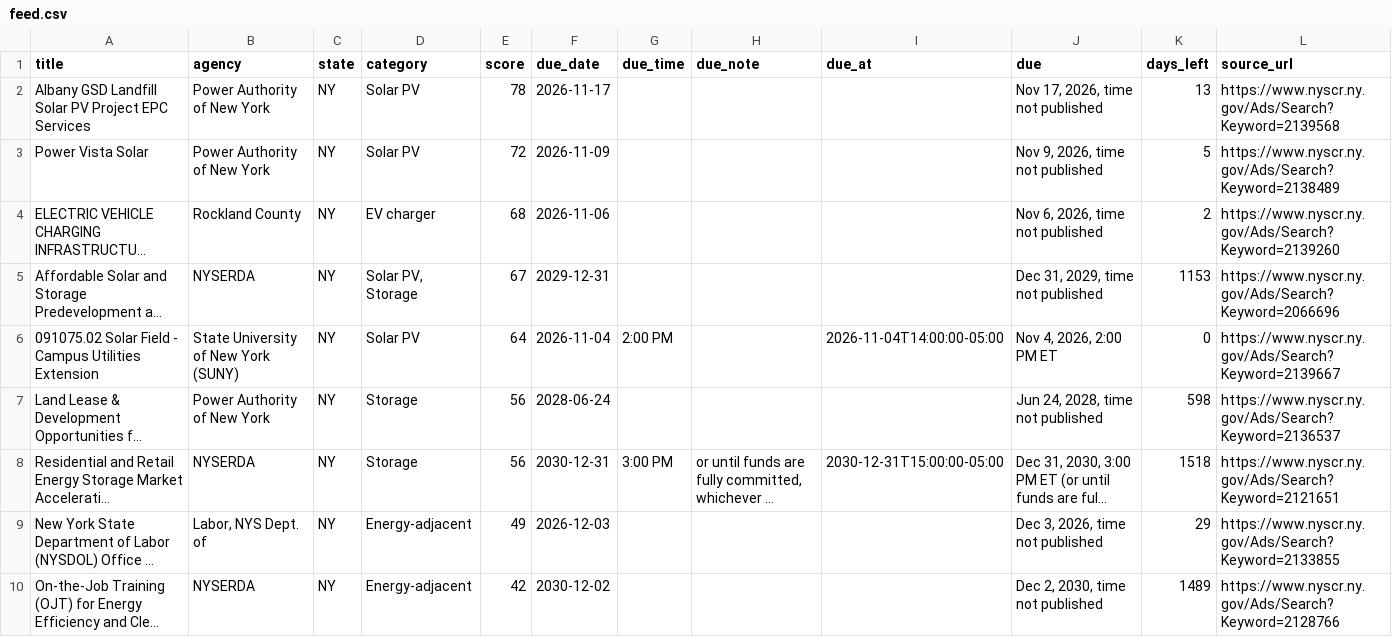
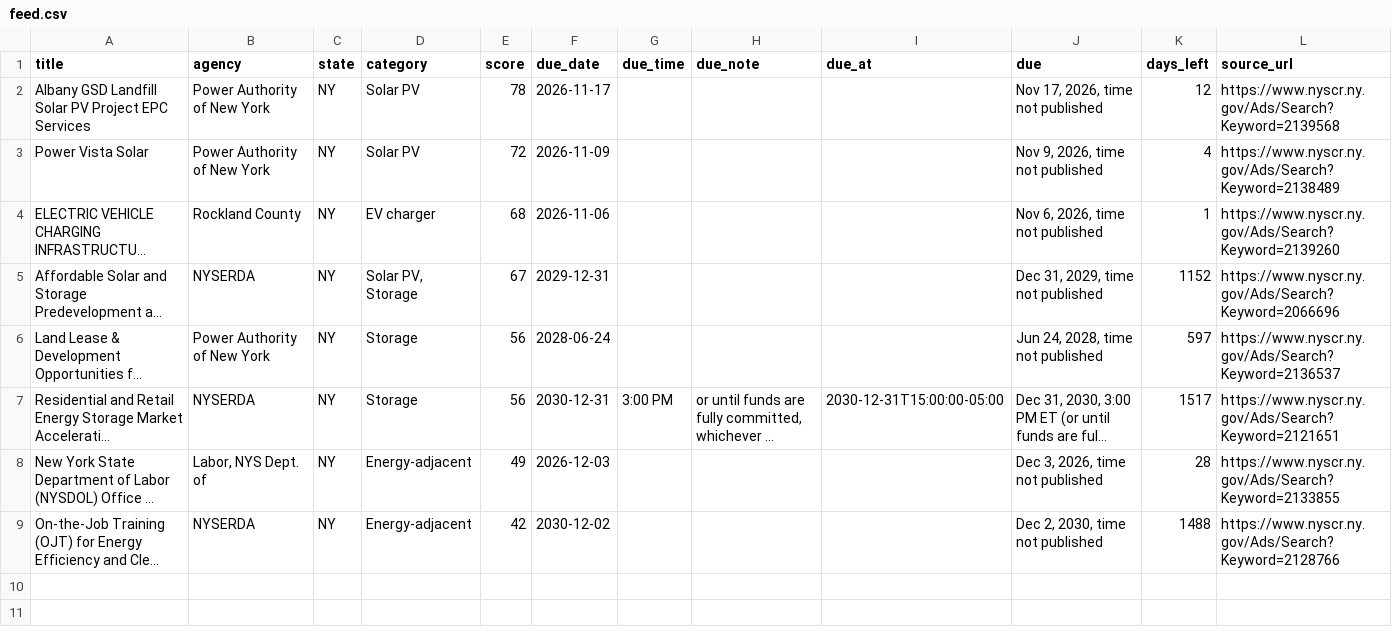
Before and after one commit to boryanmarkulis/solarbiddesk, a CSV file: pro/43918a0a05535f79/feed.csv, drawn as a sheet; long unchanged cells end in …; removed rows and columns are numbered as before the commit, all else as after; the diff names each change by its address in the sheet, - before the commit and + after, or states it on an @@ line.

```diff
--- a/pro/43918a0a05535f79/feed.csv
+++ b/pro/43918a0a05535f79/feed.csv
-K2 (days_left): 13
+K2 (days_left): 12
-K3 (days_left): 5
+K3 (days_left): 4
-K4 (days_left): 2
+K4 (days_left): 1
-K5 (days_left): 1153
+K5 (days_left): 1152
-row 6: 091075.02 Solar Field - Campus Utilities Extension | State University of New York (SUNY) | NY | Solar PV | 64 | 2026-11-04 | 2:00 PM |  | 2026-11-04T14:00:00-05:00 | Nov 4, 2026, 2:00 PM ET | 0 | https://www.nyscr.ny.gov/Ads/Search?Keyword=2139667
-K6 (days_left): 598
+K6 (days_left): 597
-K7 (days_left): 1518
+K7 (days_left): 1517
-K8 (days_left): 29
+K8 (days_left): 28
-K9 (days_left): 1489
+K9 (days_left): 1488
```
Also changed, not shown: us/data/tenders.csv, 23 other files.
